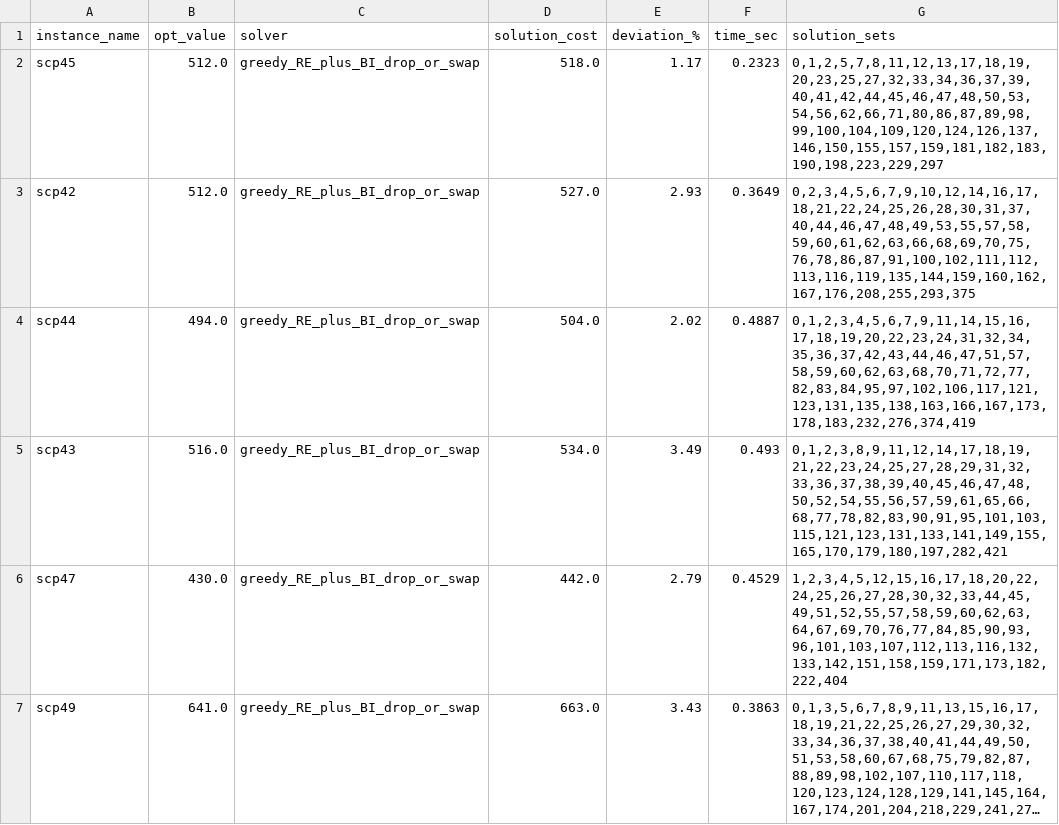
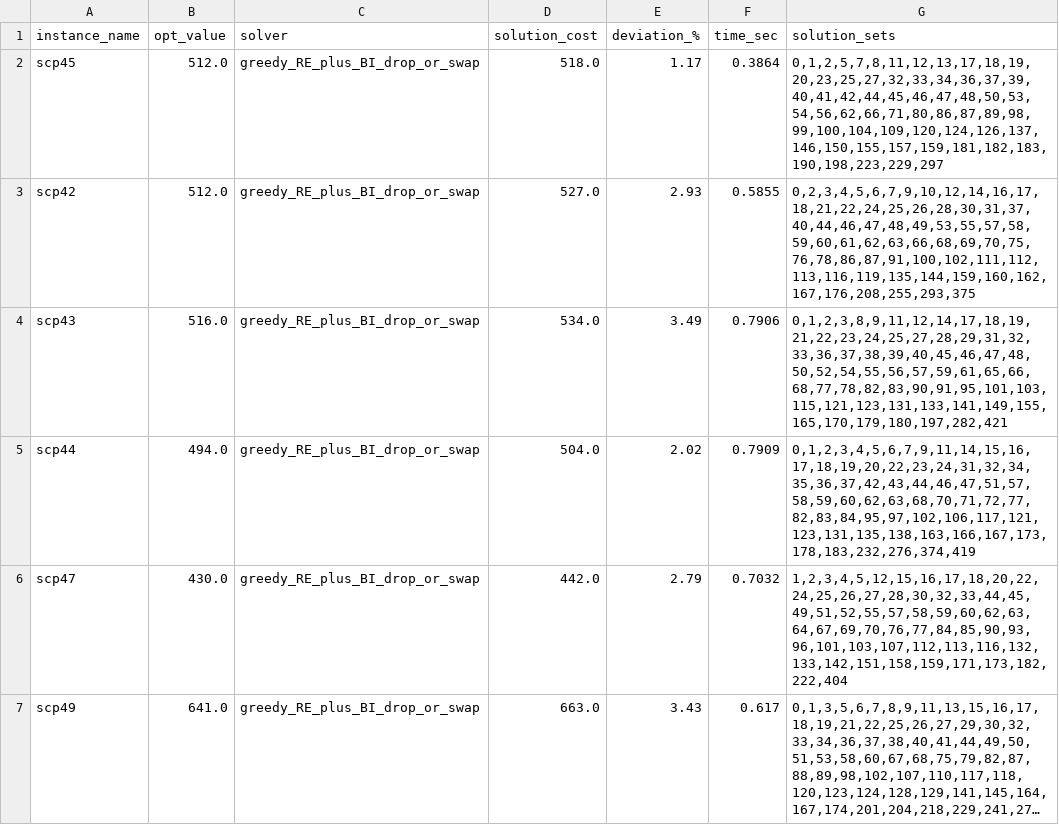
Before and after one commit to Xizesse/Heuristics, a CSV file: SetCoveringProblem/results/greedy_RE_BI_drop_or_swap_results_parallel.csv, drawn as a sheet; only a part is shown; long unchanged cells end in …; removed rows and columns are numbered as before the commit, all else as after; the diff covers the shown part only; the diff names each change by its address in the sheet, - before the commit and + after, or states it on an @@ line.

Commit message:
Commited results on local search comparisons

```diff
--- a/SetCoveringProblem/results/greedy_RE_BI_drop_or_swap_results_parallel.csv
+++ b/SetCoveringProblem/results/greedy_RE_BI_drop_or_swap_results_parallel.csv
-F2 (time_sec): 0.2323
+F2 (time_sec): 0.3864
-F3 (time_sec): 0.3649
+F3 (time_sec): 0.5855
-row 4: scp44 | 494.0 | greedy_RE_plus_BI_drop_or_swap | 504.0 | 2.02 | 0.4887 | 0,1,2,3,4,5,6,7,9,11,14,15,16,17,18,19,20,22,23,24,31,32,34,35,36,37,42,43,44,46,47,51,57,58,59,60,62,63,68,70,71,72,77,82,83,84,95,97,102,106,117,121,123,131,135,138,163,166,167,173,178,183,232,276,374,419
-F4 (time_sec): 0.493
+F4 (time_sec): 0.7906
+row 5: scp44 | 494.0 | greedy_RE_plus_BI_drop_or_swap | 504.0 | 2.02 | 0.7909 | 0,1,2,3,4,5,6,7,9,11,14,15,16,17,18,19,20,22,23,24,31,32,34,35,36,37,42,43,44,46,47,51,57,58,59,60,62,63,68,70,71,72,77,82,83,84,95,97,102,106,117,121,123,131,135,138,163,166,167,173,178,183,232,276,374,419
-F6 (time_sec): 0.4529
+F6 (time_sec): 0.7032
-F7 (time_sec): 0.3863
+F7 (time_sec): 0.617
```
Also changed, not shown: 1 added row, 1 removed row and 35 edited cells elsewhere in this file, SetCoveringProblem/results/greedy_RE_BI1X1_results_parallel.csv, SetCoveringProblem/results/greedy_RE_FI_drop_or_swap_results_parallel.csv, 4 other files.
